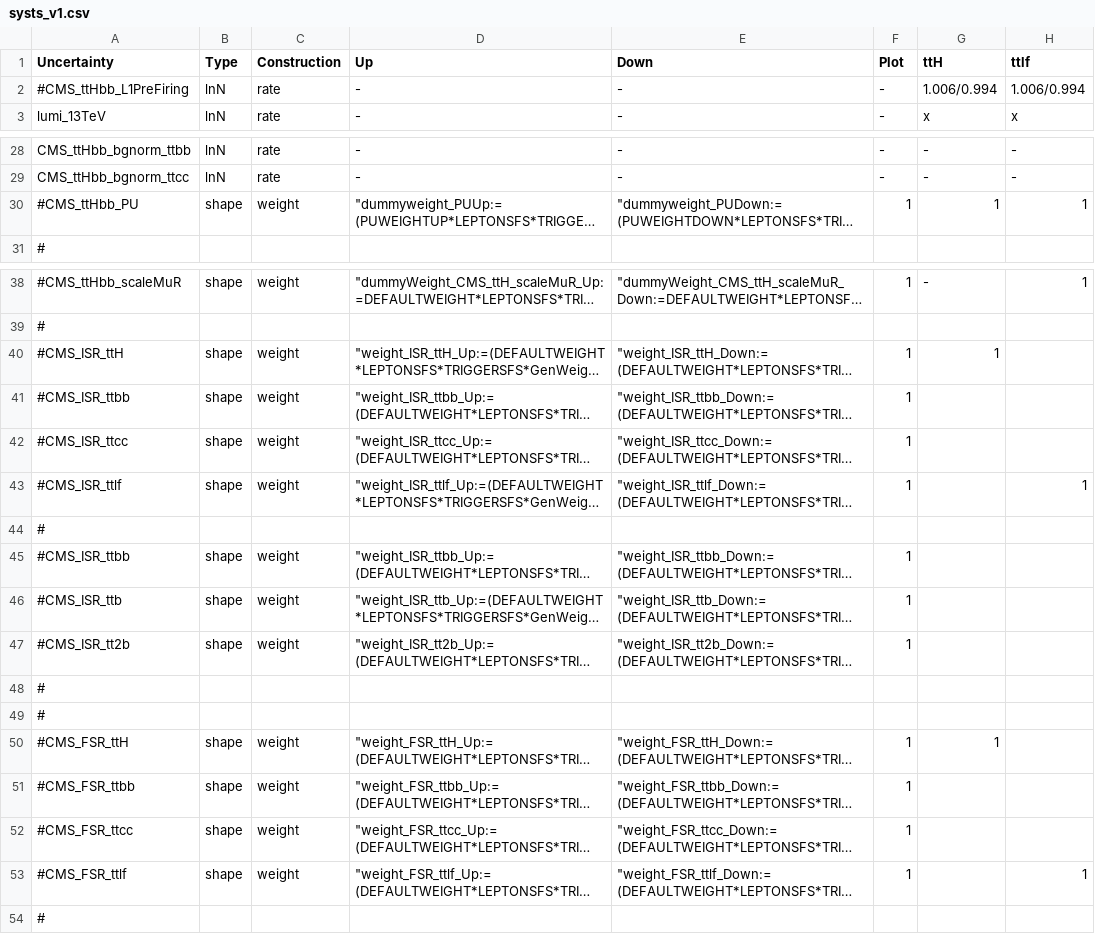
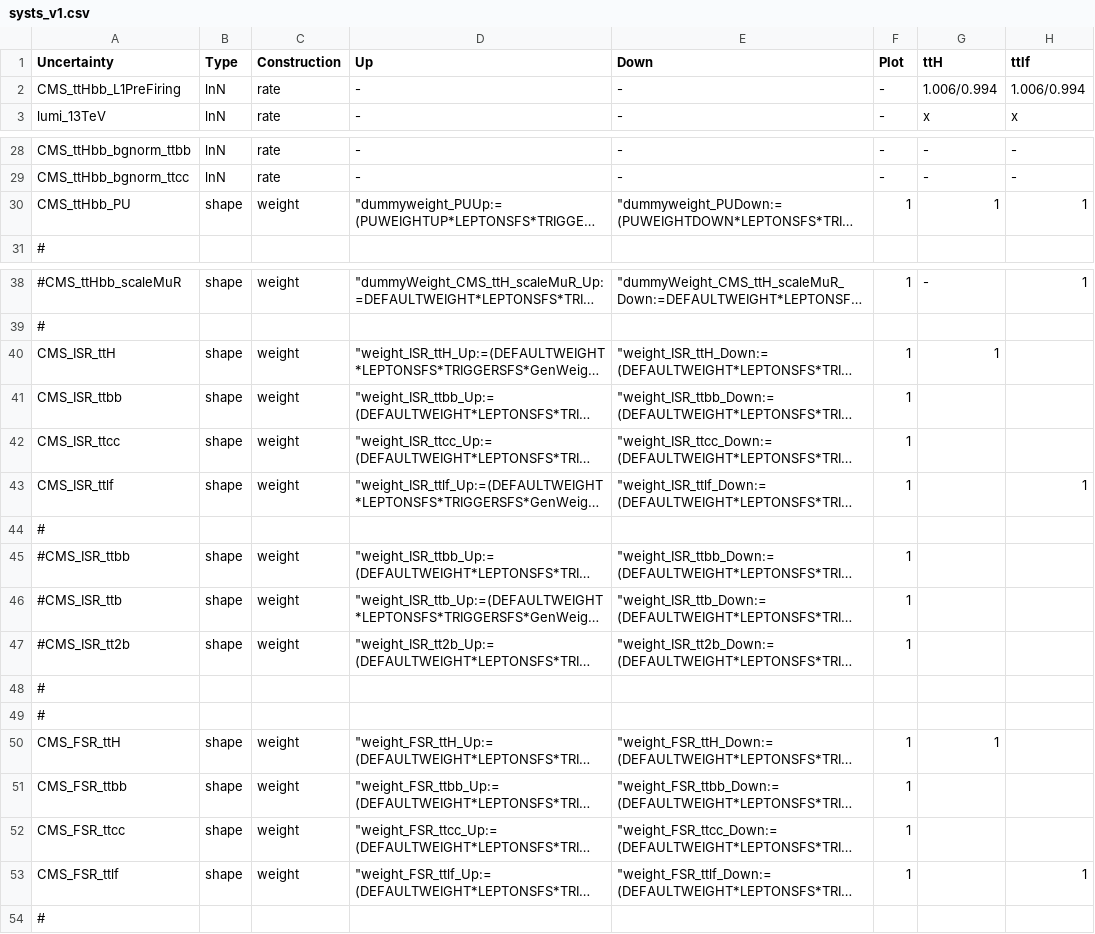
Before and after one commit to kit-cn-cms/pyroot-plotscripts, a CSV file: configs/legacyTTZ/systs_v1.csv, drawn as a sheet; only a part is shown, gaps mark what is left out; long unchanged cells end in …; the diff names each change by its address in the sheet, - before the commit and + after, or states it on an @@ line.

```diff
--- a/configs/legacyTTZ/systs_v1.csv
+++ b/configs/legacyTTZ/systs_v1.csv
-A2 (Uncertainty): #CMS_ttHbb_L1PreFiring
+A2 (Uncertainty): CMS_ttHbb_L1PreFiring
-A30 (Uncertainty): #CMS_ttHbb_PU
+A30 (Uncertainty): CMS_ttHbb_PU
-A40 (Uncertainty): #CMS_ISR_ttH
+A40 (Uncertainty): CMS_ISR_ttH
-A41 (Uncertainty): #CMS_ISR_ttbb
+A41 (Uncertainty): CMS_ISR_ttbb
-A42 (Uncertainty): #CMS_ISR_ttcc
+A42 (Uncertainty): CMS_ISR_ttcc
-A43 (Uncertainty): #CMS_ISR_ttlf
+A43 (Uncertainty): CMS_ISR_ttlf
-A50 (Uncertainty): #CMS_FSR_ttH
+A50 (Uncertainty): CMS_FSR_ttH
-A51 (Uncertainty): #CMS_FSR_ttbb
+A51 (Uncertainty): CMS_FSR_ttbb
-A52 (Uncertainty): #CMS_FSR_ttcc
+A52 (Uncertainty): CMS_FSR_ttcc
-A53 (Uncertainty): #CMS_FSR_ttlf
+A53 (Uncertainty): CMS_FSR_ttlf
```
Also changed, not shown: 8 other files.
